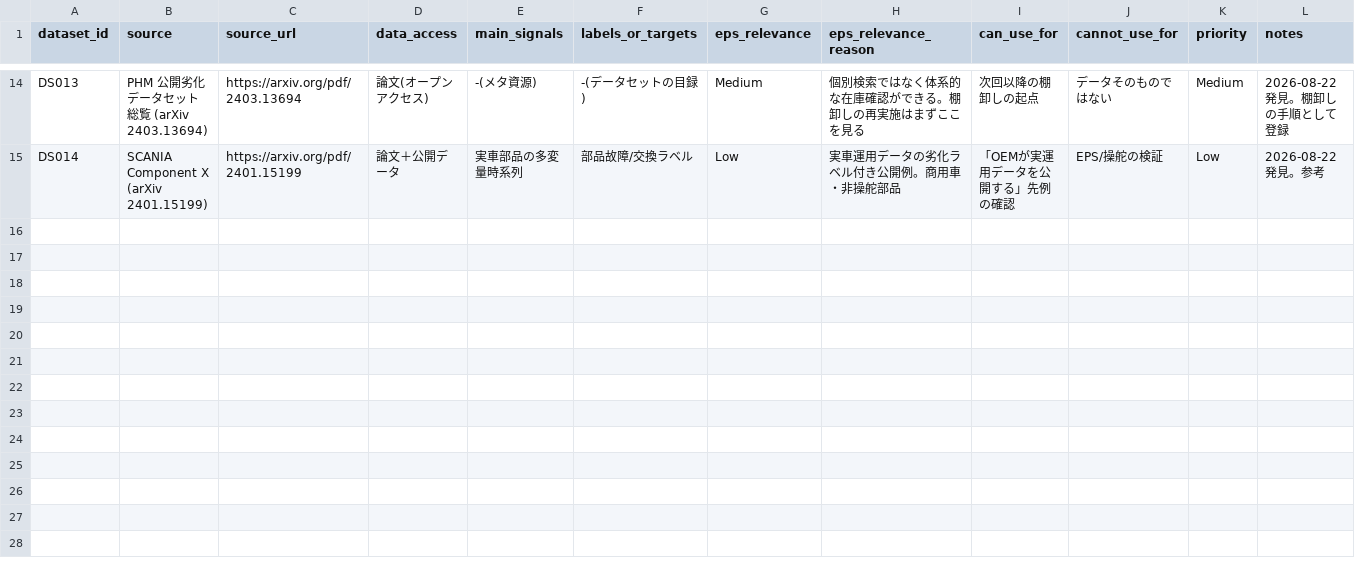
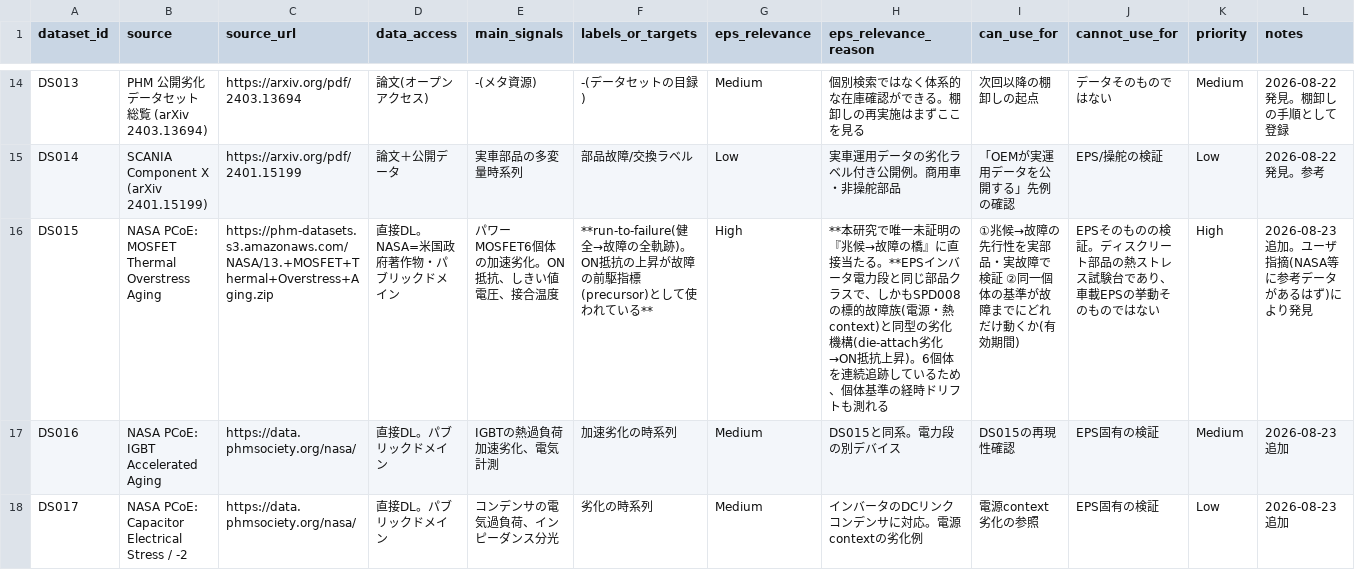
Before and after one commit to kino-6/steering-health-intelligence, a TSV file: data/public_steering_dataset_inventory.tsv, drawn as a sheet; only a part is shown, gaps mark what is left out.

```diff
--- a/data/public_steering_dataset_inventory.tsv
+++ b/data/public_steering_dataset_inventory.tsv
@@ -15 +15,4 @@ DS013	PHM 公開劣化データセット総覧 (arXiv 2403.13694)	https://arxiv.
 DS014	SCANIA Component X (arXiv 2401.15199)	https://arxiv.org/pdf/2401.15199	論文＋公開データ	実車部品の多変量時系列	部品故障/交換ラベル	Low	実車運用データの劣化ラベル付き公開例。商用車・非操舵部品	「OEMが実運用データを公開する」先例の確認	EPS/操舵の検証	Low	2026-08-22 発見。参考
+DS015	NASA PCoE: MOSFET Thermal Overstress Aging	https://phm-datasets.s3.amazonaws.com/NASA/13.+MOSFET+Thermal+Overstress+Aging.zip	直接DL。NASA=米国政府著作物・パブリックドメイン	パワーMOSFET6個体の加速劣化。ON抵抗、しきい値電圧、接合温度	**run-to-failure(健全→故障の全軌跡)。ON抵抗の上昇が故障の前駆指標(precursor)として使われている**	High	**本研究で唯一未証明の『兆候→故障の橋』に直接当たる。**EPSインバータ電力段と同じ部品クラスで、しかもSPD008の標的故障族(電源・熱context)と同型の劣化機構(die-attach劣化→ON抵抗上昇)。6個体を連続追跡しているため、個体基準の経時ドリフトも測れる	①兆候→故障の先行性を実部品・実故障で検証 ②同一個体の基準が故障までにどれだけ動くか(有効期間)	EPSそのものの検証。ディスクリート部品の熱ストレス試験台であり、車載EPSの挙動そのものではない	High	2026-08-23 追加。ユーザ指摘(NASA等に参考データがあるはず)により発見
+DS016	NASA PCoE: IGBT Accelerated Aging	https://data.phmsociety.org/nasa/	直接DL。パブリックドメイン	IGBTの熱過負荷加速劣化、電気計測	加速劣化の時系列	Medium	DS015と同系。電力段の別デバイス	DS015の再現性確認	EPS固有の検証	Medium	2026-08-23 追加
+DS017	NASA PCoE: Capacitor Electrical Stress / -2	https://data.phmsociety.org/nasa/	直接DL。パブリックドメイン	コンデンサの電気過負荷、インピーダンス分光	劣化の時系列	Medium	インバータのDCリンクコンデンサに対応。電源contextの劣化例	電源context劣化の参照	EPS固有の検証	Low	2026-08-23 追加
```
Also changed, not shown: 5 other files.
